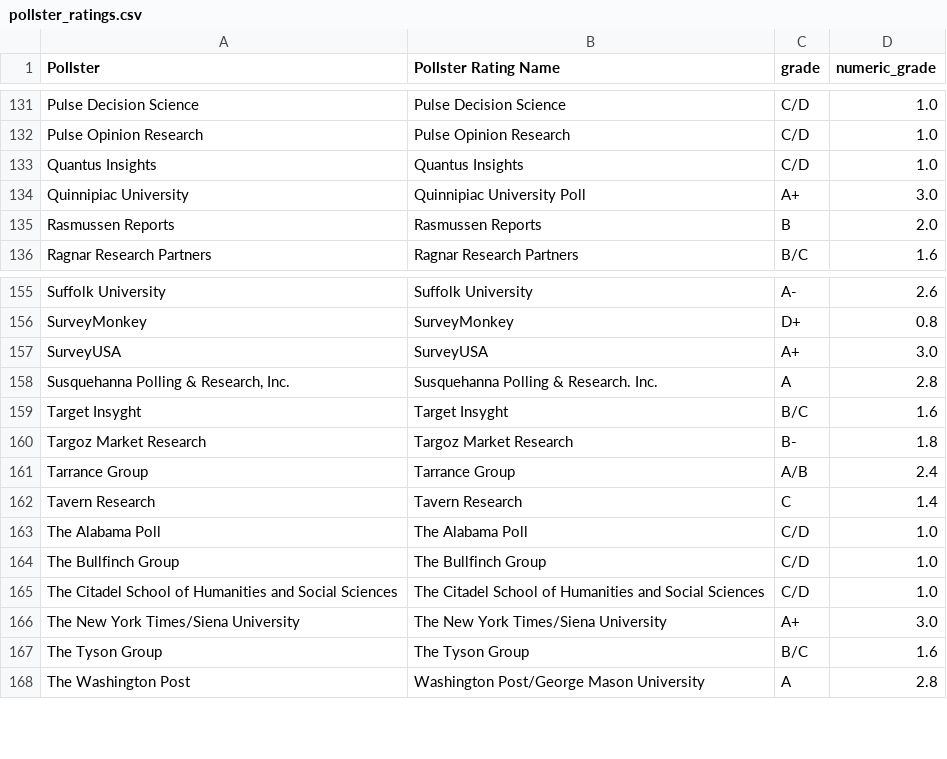
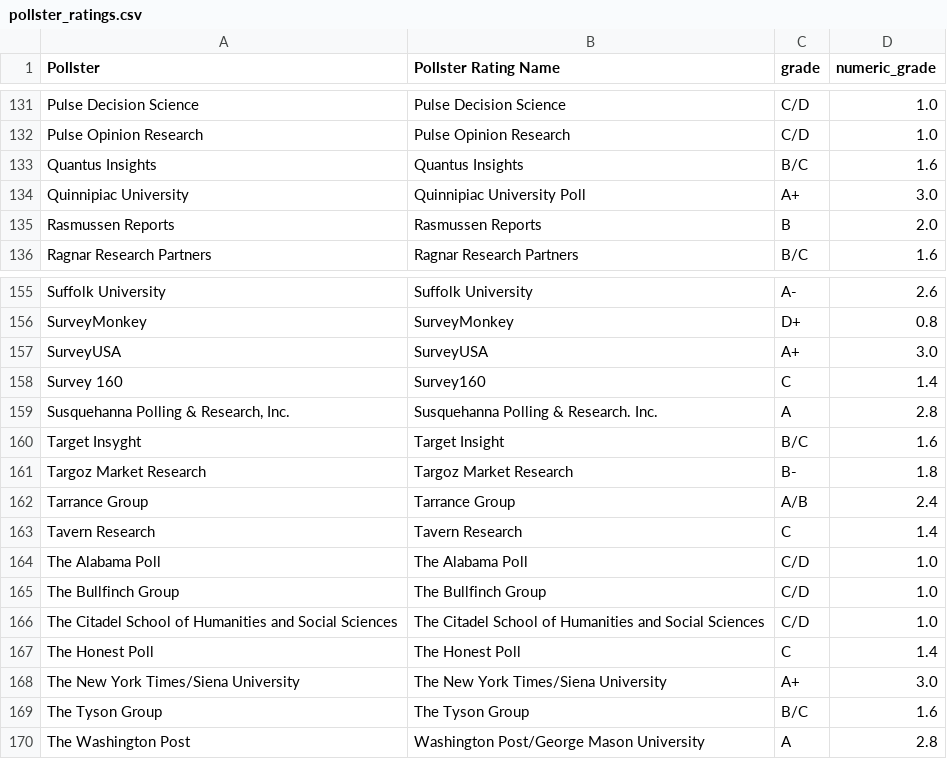
Before and after one commit to Sdlerm/2026midtetermelection_predictor_SQLPy, a CSV file: pollster_ratings.csv, drawn as a sheet; only a part is shown, gaps mark what is left out; addresses are those after the commit; the diff names each change by its address in the sheet, - before the commit and + after, or states it on an @@ line.

```diff
--- a/pollster_ratings.csv
+++ b/pollster_ratings.csv
-C133 (grade): C/D
+C133 (grade): B/C
-D133 (numeric_grade): 1.0
+D133 (numeric_grade): 1.6
+row 158: Survey 160 | Survey160 | C | 1.4
-B160 (Pollster Rating Name): Target Insyght
+B160 (Pollster Rating Name): Target Insight
+row 167: The Honest Poll | The Honest Poll | C | 1.4
```
Also changed, not shown: data/president.csv, data/senate_added.csv, 7 other files.
